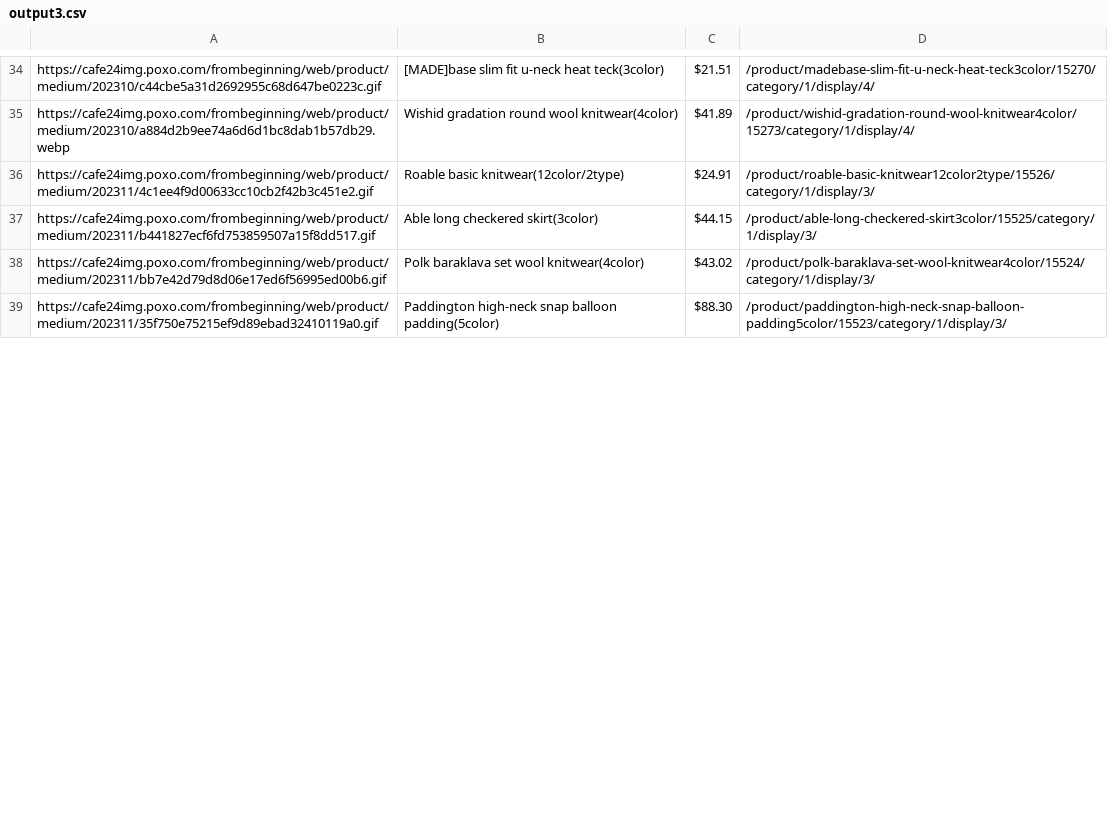
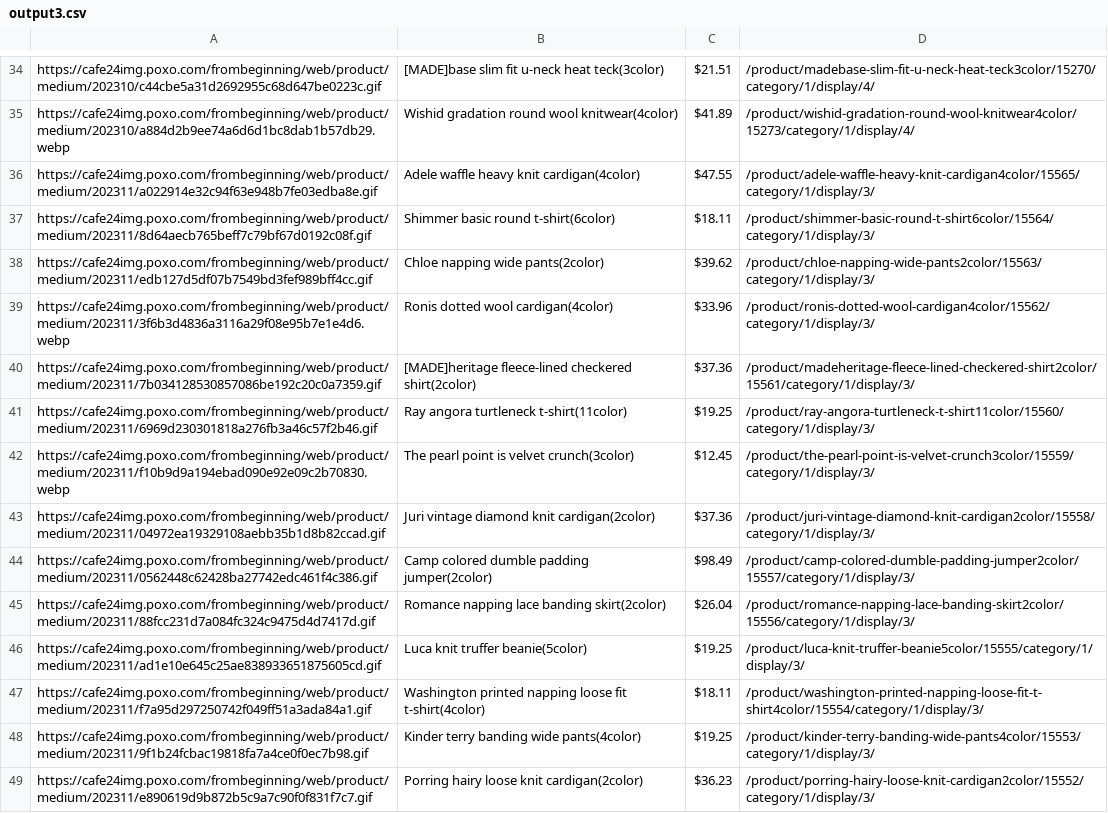
Before and after one commit to delitamakanda/scraper-kr-fashion-shops, a CSV file: core/output3.csv, drawn as a sheet; only a part is shown, gaps mark what is left out; the shorter side is filled out with more unchanged rows; removed rows and columns are numbered as before the commit, all else as after; the diff covers the shown part only; the diff names each change by its address in the sheet, - before the commit and + after, or states it on an @@ line.

Commit message:
Latest data: Wed Nov 22 01:29:25 UTC 2023

```diff
--- a/core/output3.csv
+++ b/core/output3.csv
-row 36: https://cafe24img.poxo.com/frombeginning/web/product/medium/202311/4c1ee4f9d00633cc10cb2f42b3c451e2.gif | Roable basic knitwear(12color/2type) | $24.91 | /product/roable-basic-knitwear12color2type/15526/category/1/display/3/
-row 37: https://cafe24img.poxo.com/frombeginning/web/product/medium/202311/b441827ecf6fd753859507a15f8dd517.gif | Able long checkered skirt(3color) | $44.15 | /product/able-long-checkered-skirt3color/15525/category/1/display/3/
-row 38: https://cafe24img.poxo.com/frombeginning/web/product/medium/202311/bb7e42d79d8d06e17ed6f56995ed00b6.gif | Polk baraklava set wool knitwear(4color) | $43.02 | /product/polk-baraklava-set-wool-knitwear4color/15524/category/1/display/3/
+row 36: https://cafe24img.poxo.com/frombeginning/web/product/medium/202311/a022914e32c94f63e948b7fe03edba8e.gif | Adele waffle heavy knit cardigan(4color) | $47.55 | /product/adele-waffle-heavy-knit-cardigan4color/15565/category/1/display/3/
+row 37: https://cafe24img.poxo.com/frombeginning/web/product/medium/202311/8d64aecb765beff7c79bf67d0192c08f.gif | Shimmer basic round t-shirt(6color) | $18.11 | /product/shimmer-basic-round-t-shirt6color/15564/category/1/display/3/
+row 38: https://cafe24img.poxo.com/frombeginning/web/product/medium/202311/edb127d5df07b7549bd3fef989bff4cc.gif | Chloe napping wide pants(2color) | $39.62 | /product/chloe-napping-wide-pants2color/15563/category/1/display/3/
+row 39: https://cafe24img.poxo.com/frombeginning/web/product/medium/202311/3f6b3d4836a3116a29f08e95b7e1e4d6.webp | Ronis dotted wool cardigan(4color) | $33.96 | /product/ronis-dotted-wool-cardigan4color/15562/category/1/display/3/
+row 40: https://cafe24img.poxo.com/frombeginning/web/product/medium/202311/7b034128530857086be192c20c0a7359.gif | [MADE]heritage fleece-lined checkered shirt(2color) | $37.36 | /product/madeheritage-fleece-lined-checkered-shirt2color/15561/category/1/display/3/
+row 41: https://cafe24img.poxo.com/frombeginning/web/product/medium/202311/6969d230301818a276fb3a46c57f2b46.gif | Ray angora turtleneck t-shirt(11color) | $19.25 | /product/ray-angora-turtleneck-t-shirt11color/15560/category/1/display/3/
+row 42: https://cafe24img.poxo.com/frombeginning/web/product/medium/202311/f10b9d9a194ebad090e92e09c2b70830.webp | The pearl point is velvet crunch(3color) | $12.45 | /product/the-pearl-point-is-velvet-crunch3color/15559/category/1/display/3/
+row 43: https://cafe24img.poxo.com/frombeginning/web/product/medium/202311/04972ea19329108aebb35b1d8b82ccad.gif | Juri vintage diamond knit cardigan(2color) | $37.36 | /product/juri-vintage-diamond-knit-cardigan2color/15558/category/1/display/3/
+row 44: https://cafe24img.poxo.com/frombeginning/web/product/medium/202311/0562448c62428ba27742edc461f4c386.gif | Camp colored dumble padding jumper(2color) | $98.49 | /product/camp-colored-dumble-padding-jumper2color/15557/category/1/display/3/
+row 45: https://cafe24img.poxo.com/frombeginning/web/product/medium/202311/88fcc231d7a084fc324c9475d4d7417d.gif | Romance napping lace banding skirt(2color) | $26.04 | /product/romance-napping-lace-banding-skirt2color/15556/category/1/display/3/
+row 46: https://cafe24img.poxo.com/frombeginning/web/product/medium/202311/ad1e10e645c25ae838933651875605cd.gif | Luca knit truffer beanie(5color) | $19.25 | /product/luca-knit-truffer-beanie5color/15555/category/1/display/3/
+row 47: https://cafe24img.poxo.com/frombeginning/web/product/medium/202311/f7a95d297250742f049ff51a3ada84a1.gif | Washington printed napping loose fit t-shirt(4color) | $18.11 | /product/washington-printed-napping-loose-fit-t-shirt4color/15554/category/1/display/3/
+row 48: https://cafe24img.poxo.com/frombeginning/web/product/medium/202311/9f1b24fcbac19818fa7a4ce0f0ec7b98.gif | Kinder terry banding wide pants(4color) | $19.25 | /product/kinder-terry-banding-wide-pants4color/15553/category/1/display/3/
+row 49: https://cafe24img.poxo.com/frombeginning/web/product/medium/202311/e890619d9b872b5c9a7c90f0f831f7c7.gif | Porring hairy loose knit cardigan(2color) | $36.23 | /product/porring-hairy-loose-knit-cardigan2color/15552/category/1/display/3/
```
Also changed, not shown: 6 added rows, 17 removed rows and 8 moved rows elsewhere in this file.
